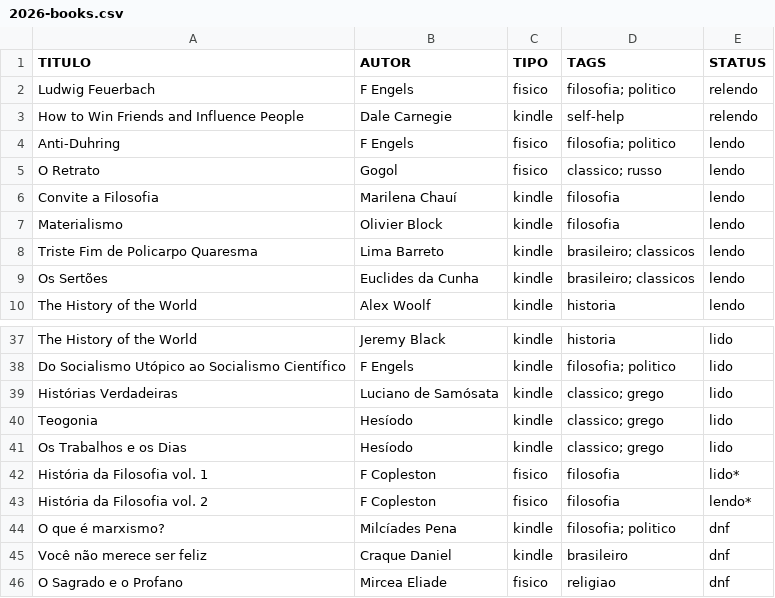
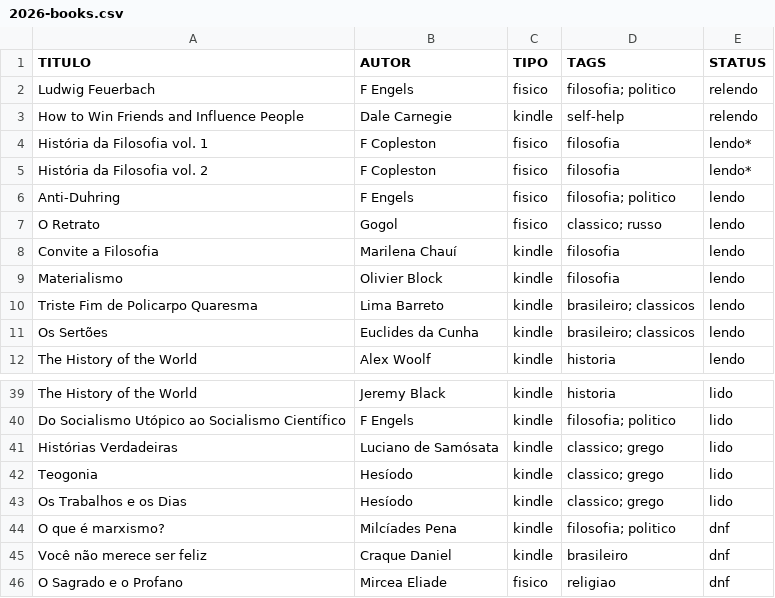
Before and after one commit to thraraujo/thraraujo.github.io, a CSV file: personal/2026-books.csv, drawn as a sheet; only a part is shown, gaps mark what is left out.

Commit message:
change books

```diff
--- a/personal/2026-books.csv
+++ b/personal/2026-books.csv
@@ -3,2 +3,4 @@ Ludwig Feuerbach,                               F Engels,            fisico, fil
 How to Win Friends and Influence People,        Dale Carnegie,       kindle, self-help,             relendo
+História da Filosofia vol. 1,                   F Copleston,         fisico, filosofia,             lendo*
+História da Filosofia vol. 2,                   F Copleston,         fisico, filosofia,             lendo*
 Anti-Duhring,                                   F Engels,            fisico, filosofia; politico,   lendo
@@ -41,4 +43,2 @@ Teogonia,                                       Hesíodo,             kindle, cl
 Os Trabalhos e os Dias,                         Hesíodo,             kindle, classico; grego,       lido
-História da Filosofia vol. 1,                   F Copleston,         fisico, filosofia,             lido*
-História da Filosofia vol. 2,                   F Copleston,         fisico, filosofia,             lendo*
 O que é marxismo?,                              Milcíades Pena,      kindle, filosofia; politico,   dnf
```
